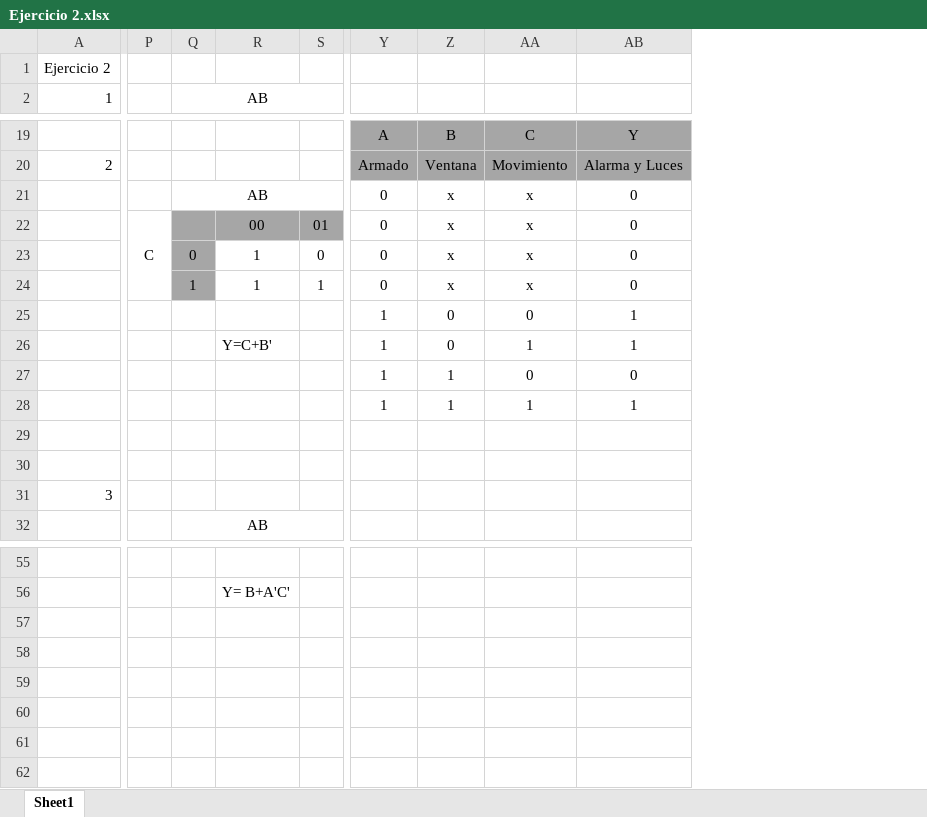
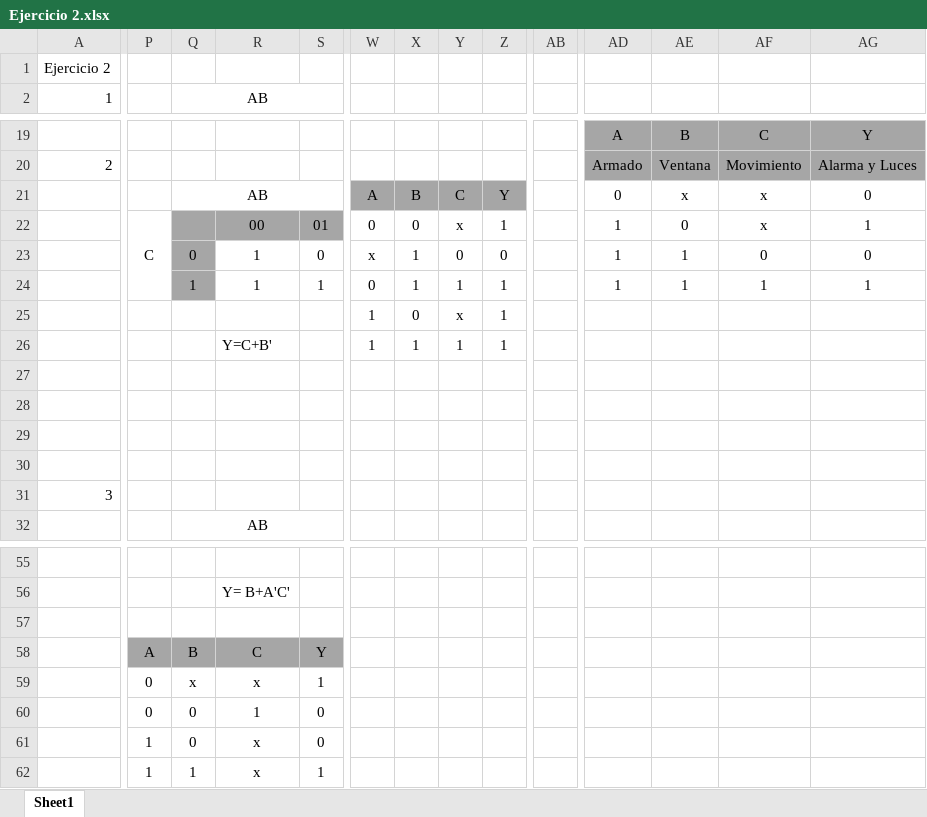
Before and after one commit to Men19673/Electronica-Digital, an Excel workbook: Lab 04/Ejercicio 2.xlsx, sheet Sheet1, drawn as a sheet; only a part is shown, gaps mark what is left out; values as stored, in another font and other column widths than the file's, no borders; addresses are those after the commit; rows hold the shown columns only; the diff covers the shown part only; the diff names each change by its address in the sheet, - before the commit and + after, or states it on an @@ line.

```diff
--- a/Lab 04/Ejercicio 2.xlsx (sheet Sheet1)
+++ b/Lab 04/Ejercicio 2.xlsx (sheet Sheet1)
+column W, rows 21-26: A | 0 | x | 0 | 1 | 1
+column X, rows 21-26: B | 0 | 1 | 1 | 0 | 1
+column Y, rows 21-26: C | x | 0 | 1 | x | 1
+column Z, rows 21-26: Y | 1 | 0 | 1 | 1 | 1
+column AB, empty
-AD22:AD24: 0
+AD22:AD24: 1
-AE22: x
+AE22: 0
-AG22: 0
+AG22: 1
-AE23:AE24: x
+AE23:AE24: 1
-AF23: x
+AF23: 0
-AF24: x
+AF24: 1
-AG24: 0
+AG24: 1
-AD25:AD28: 1
+AD25:AD28: (empty)
-AE25:AE26: 0
+AE25:AE26: (empty)
-AF25: 0
+AF25: (empty)
-AG25:AG26: 1
+AG25:AG26: (empty)
-AF26: 1
+AF26: (empty)
-AE27:AE28: 1
+AE27:AE28: (empty)
-AF27: 0
+AF27: (empty)
-AG27: 0
+AG27: (empty)
-AF28: 1
+AF28: (empty)
-AG28: 1
+AG28: (empty)
-P58: (empty)
+P58: A
-P58:S58 fill: none
+P58:S58 fill: #A6A6A6
-Q58 (AB): (empty)
+Q58 (AB): B
-R58: (empty)
+R58: C
-S58: (empty)
+S58: Y
+row 59:  | 0 | x | x | 1
+row 60:  | 0 | 0 | 1 | 0
+row 61:  | 1 | 0 | x | 0
+row 62:  | 1 | 1 | x | 1
```
Also changed, not shown: 55 edited cells and cell formats elsewhere in this sheet, 4 other files.
